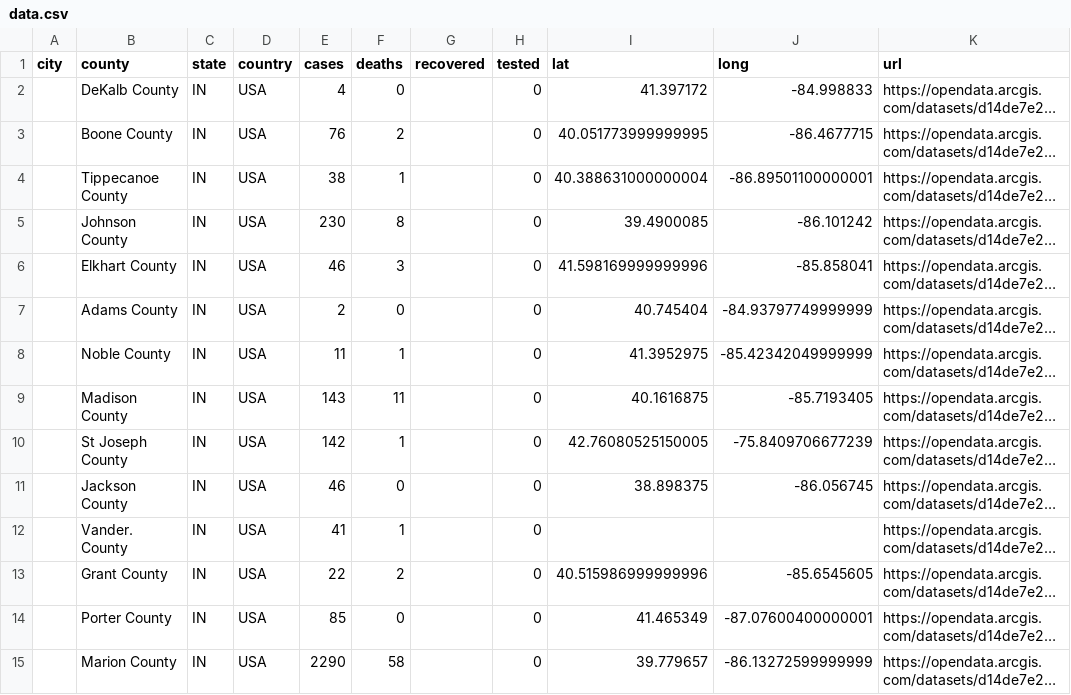
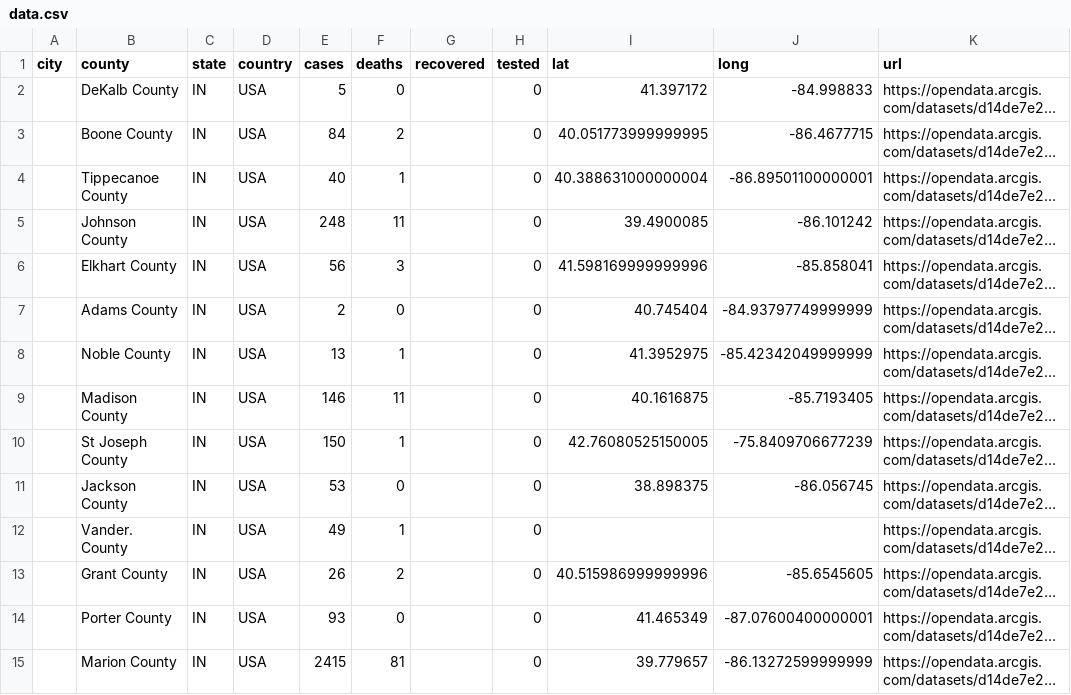
Before and after one commit to qgolsteyn/coronadatascraper, a CSV file: data.csv, drawn as a sheet; only a part is shown; long unchanged cells end in …; the diff covers the shown part only; the diff names each change by its address in the sheet, - before the commit and + after, or states it on an @@ line.

```diff
--- a/data.csv
+++ b/data.csv
-E2 (cases): 4
+E2 (cases): 5
-E3 (cases): 76
+E3 (cases): 84
-E4 (cases): 38
+E4 (cases): 40
-E5 (cases): 230
+E5 (cases): 248
-F5 (deaths): 8
+F5 (deaths): 11
-E6 (cases): 46
+E6 (cases): 56
-E8 (cases): 11
+E8 (cases): 13
-E9 (cases): 143
+E9 (cases): 146
-E10 (cases): 142
+E10 (cases): 150
-E11 (cases): 46
+E11 (cases): 53
-E12 (cases): 41
+E12 (cases): 49
-E13 (cases): 22
+E13 (cases): 26
-E14 (cases): 85
+E14 (cases): 93
-E15 (cases): 2290
+E15 (cases): 2415
-F15 (deaths): 58
+F15 (deaths): 81
```
Also changed, not shown: 53 edited cells elsewhere in this file, timeseries-jhu.csv, timeseries.csv, 2 other files.
